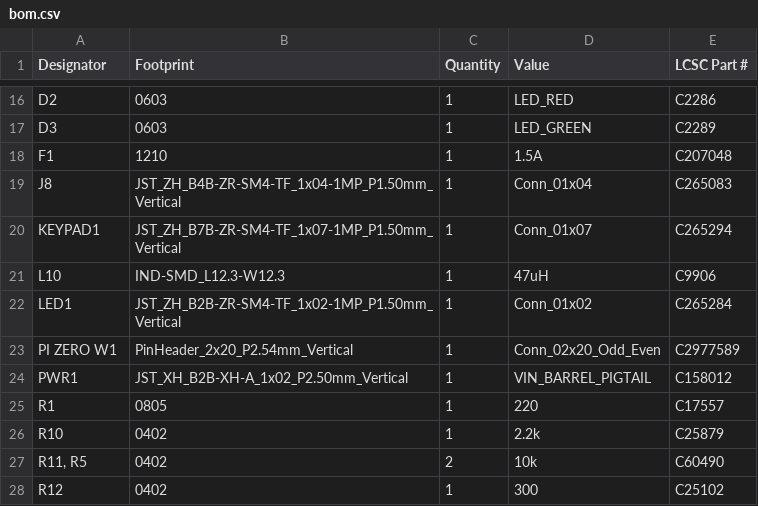
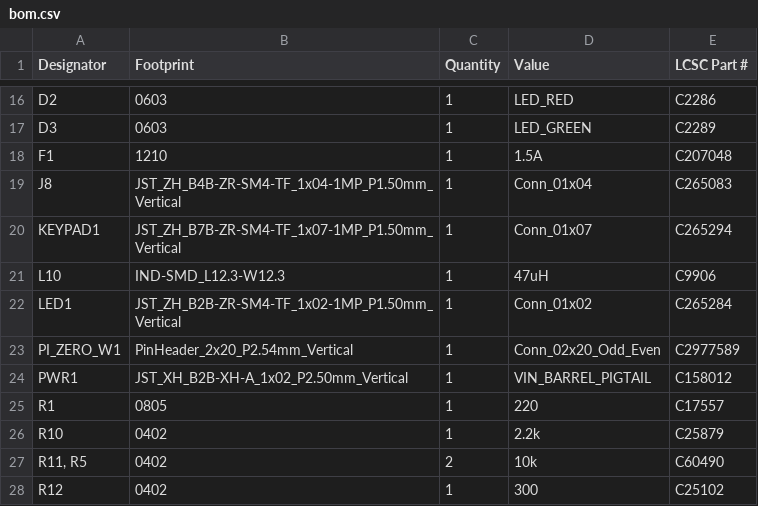
Before and after one commit to justinlindh/digits, a CSV file: hardware/pcb/v3/kicad/production/bom.csv, drawn as a sheet; only a part is shown, gaps mark what is left out.

Commit message:
fix(hardware): finalize V3 PCB for first fab
Rename the Pi header reference to PI_ZERO_W1 (the old "Pi Zero W1" had
spaces, which JLCPCB splits, breaking BOM/CPL designator matching so the
header silently dropped from assembly), correct R13 to the real 120R
part C25079, and bring the boost SW_NODE width and min-width rule, EP
ground vias, Pi-header mating mirror, and SW1 DPDT pin map into main.

```diff
--- a/hardware/pcb/v3/kicad/production/bom.csv
+++ b/hardware/pcb/v3/kicad/production/bom.csv
@@ -22,3 +22,3 @@ L10,IND-SMD_L12.3-W12.3,1,47uH,C9906
 LED1,JST_ZH_B2B-ZR-SM4-TF_1x02-1MP_P1.50mm_Vertical,1,Conn_01x02,C265284
-PI ZERO W1,PinHeader_2x20_P2.54mm_Vertical,1,Conn_02x20_Odd_Even,C2977589
+PI_ZERO_W1,PinHeader_2x20_P2.54mm_Vertical,1,Conn_02x20_Odd_Even,C2977589
 PWR1,JST_XH_B2B-XH-A_1x02_P2.50mm_Vertical,1,VIN_BARREL_PIGTAIL,C158012
```
Also changed, not shown: 2 other files.
